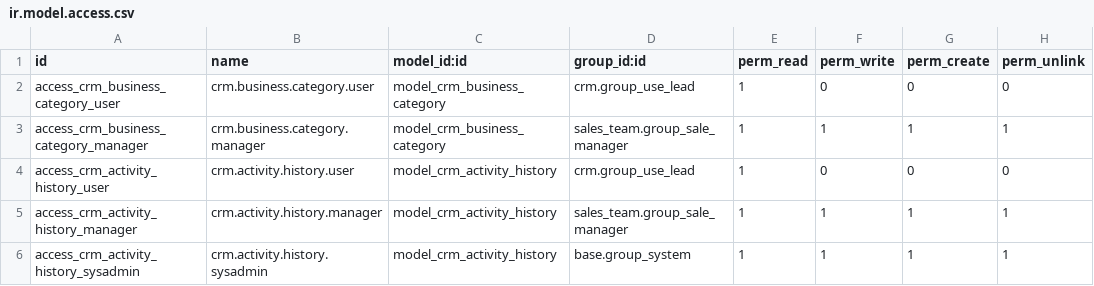
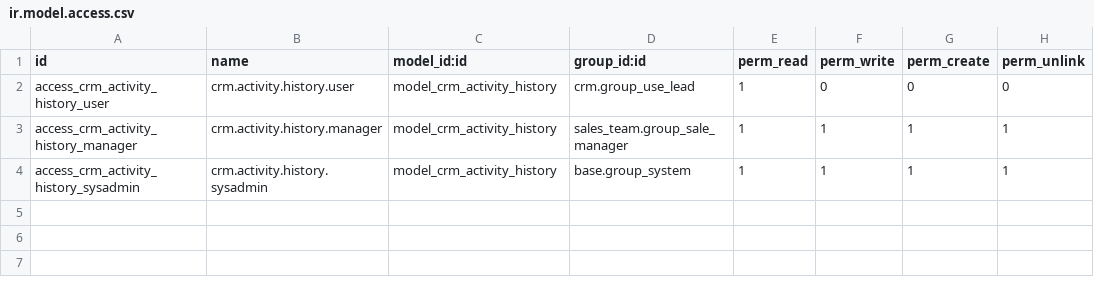
Before and after one commit to saptadi73/odoo14Custom, a CSV file: grt_crm_business_category/security/ir.model.access.csv, drawn as a sheet; the diff names each change by its address in the sheet, - before the commit and + after, or states it on an @@ line.

```diff
--- a/grt_crm_business_category/security/ir.model.access.csv
+++ b/grt_crm_business_category/security/ir.model.access.csv
-row 2: access_crm_business_category_user | crm.business.category.user | model_crm_business_category | crm.group_use_lead | 1 | 0 | 0 | 0
-row 3: access_crm_business_category_manager | crm.business.category.manager | model_crm_business_category | sales_team.group_sale_manager | 1 | 1 | 1 | 1
```
Also changed, not shown: grt_crm_business_category/security/ir.rule.csv, grt_expense_business_category/security/ir.rule.csv, 36 other files.
